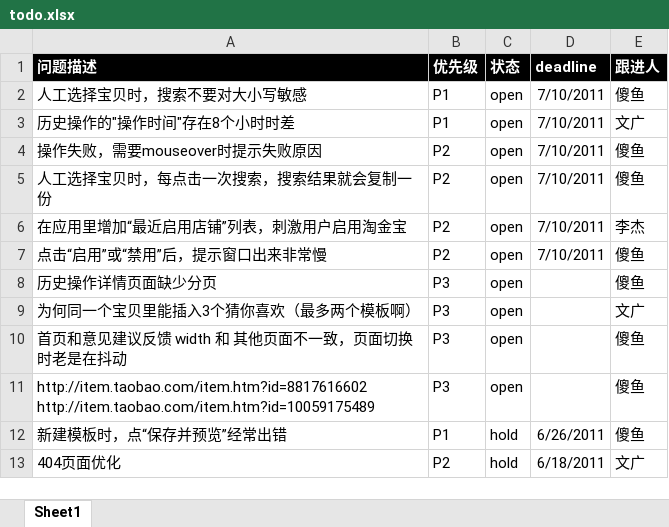
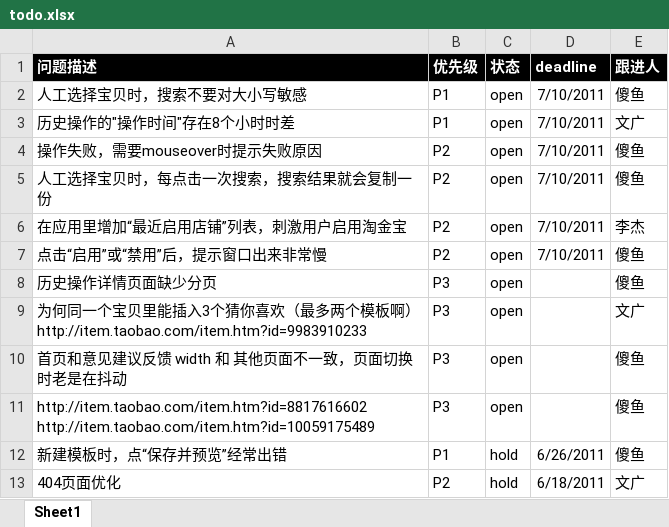
Before and after one commit to yar1123/taogold, an Excel workbook: todo.xlsx, sheet Sheet1, drawn as a sheet; values as stored, in another font and other column widths than the file's, no borders; charts and pictures and conditional formats not drawn; ↵ is a line break in a cell; the diff names each change by its address in the sheet, - before the commit and + after, or states it on an @@ line.

```diff
--- a/todo.xlsx (sheet Sheet1)
+++ b/todo.xlsx (sheet Sheet1)
-A9 (问题描述): …模板啊）
+A9 (问题描述): …模板啊） ↵ http://item.taobao.com/item.htm?id=9983910233
```
